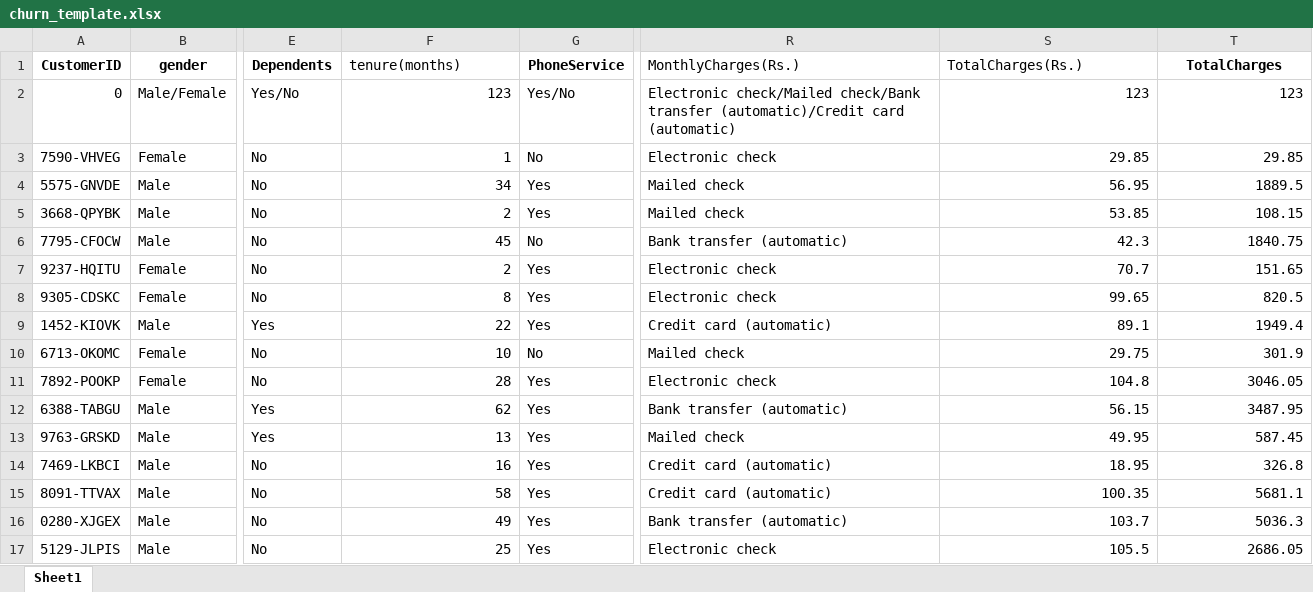
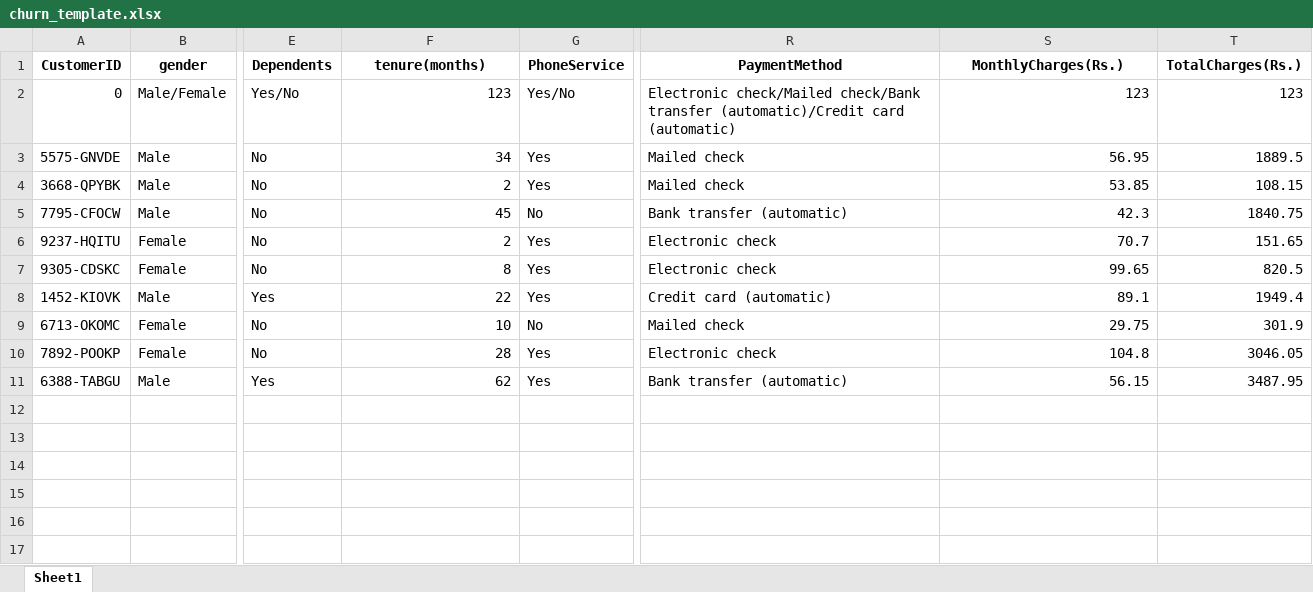
Before and after one commit to coderkol95/Telecom_churn, an Excel workbook: churn_template.xlsx, sheet Sheet1, drawn as a sheet; only a part is shown, gaps mark what is left out; values as stored, in another font and other column widths than the file's, no borders; rows hold the shown columns only; the diff names each change by its address in the sheet, - before the commit and + after, or states it on an @@ line.

Commit message:
updated the template

```diff
--- a/churn_template.xlsx (sheet Sheet1)
+++ b/churn_template.xlsx (sheet Sheet1)
@@ F1 bold: off → on, alignment: left → center @@
-R1: MonthlyCharges(Rs.)
+R1: PaymentMethod
@@ R1:S1 bold: off → on, alignment: left → center @@
-S1: TotalCharges(Rs.)
+S1: MonthlyCharges(Rs.)
-T1: TotalCharges
+T1: TotalCharges(Rs.)
-row 3: 7590-VHVEG | Female | No | 1 | No | Electronic check | 29.85 | 29.85
-row 13: 9763-GRSKD | Male | Yes | 13 | Yes | Mailed check | 49.95 | 587.45
-row 14: 7469-LKBCI | Male | No | 16 | Yes | Credit card (automatic) | 18.95 | 326.8
-row 15: 8091-TTVAX | Male | No | 58 | Yes | Credit card (automatic) | 100.35 | 5681.1
-row 16: 0280-XJGEX | Male | No | 49 | Yes | Bank transfer (automatic) | 103.7 | 5036.3
-row 17: 5129-JLPIS | Male | No | 25 | Yes | Electronic check | 105.5 | 2686.05
```
